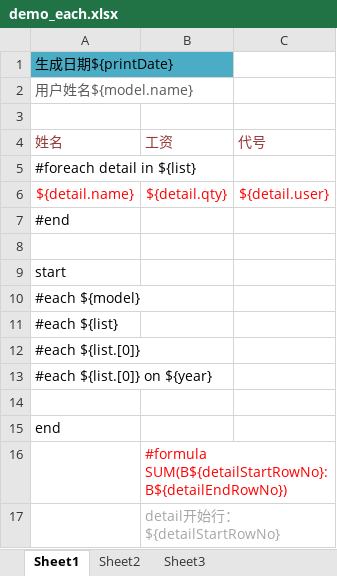
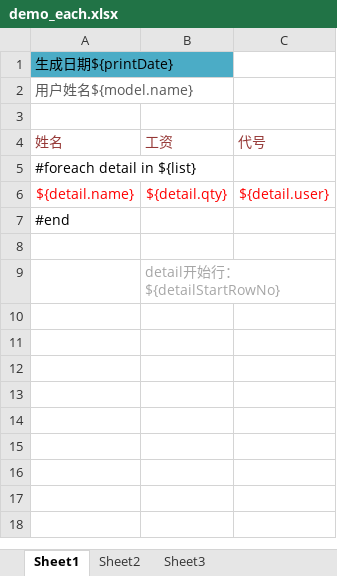
Before and after one commit to shaohj/spring-boot-plugins, an Excel workbook: common-poi/src/main/resources/xlsx/demo_each.xlsx, sheet Sheet1, drawn as a sheet; values as stored, in another font and other column widths than the file's, no borders; the diff names each change by its address in the sheet, - before the commit and + after, or states it on an @@ line.

Commit message:
common-poi 导出大数据优化

```diff
--- a/common-poi/src/main/resources/xlsx/demo_each.xlsx (sheet Sheet1)
+++ b/common-poi/src/main/resources/xlsx/demo_each.xlsx (sheet Sheet1)
-row 9: start
-row 10: #each ${model}
-row 11: #each ${list}
-row 12: #each ${list.[0]}
-row 13: #each ${list.[0]} on ${year}
-row 14: (empty)
-row 15: end
-row 16:  | #formula SUM(B${detailStartRowNo}:B${detailEndRowNo})
```
Also changed, not shown: common-poi/src/main/resources/xlsx/demo_merge.xlsx, 48 other files.
